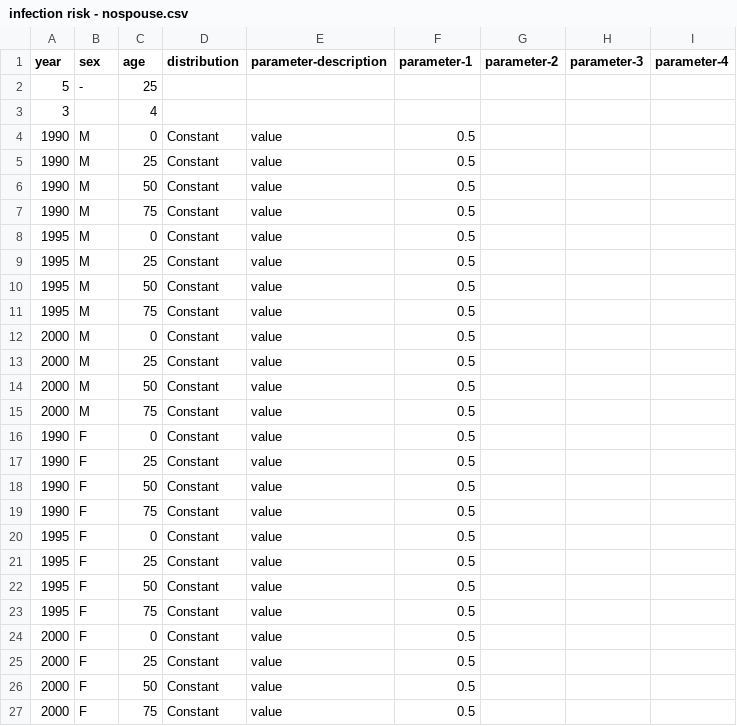
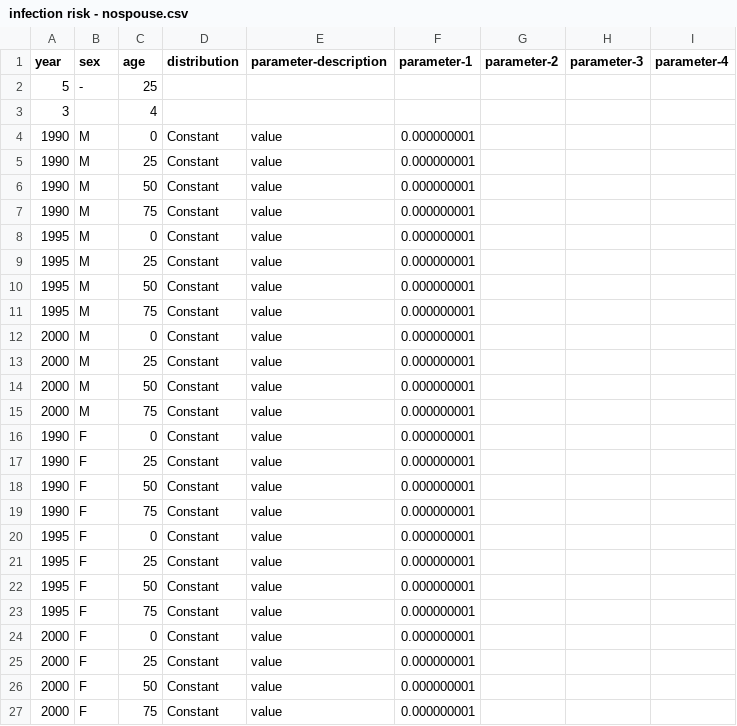
Before and after one commit to yjjong623/TBABM, a CSV file: params/HIV/infection risk - nospouse.csv, drawn as a sheet.

```diff
--- a/params/HIV/infection risk - nospouse.csv
+++ b/params/HIV/infection risk - nospouse.csv
@@ -3,25 +3,25 @@ year,sex,age,distribution,parameter-description,parameter-1,parameter-2,paramete
 3,,4,,,,,,
-1990,M,0,Constant,value,0.5,,,
-1990,M,25,Constant,value,0.5,,,
-1990,M,50,Constant,value,0.5,,,
-1990,M,75,Constant,value,0.5,,,
-1995,M,0,Constant,value,0.5,,,
-1995,M,25,Constant,value,0.5,,,
-1995,M,50,Constant,value,0.5,,,
-1995,M,75,Constant,value,0.5,,,
-2000,M,0,Constant,value,0.5,,,
-2000,M,25,Constant,value,0.5,,,
-2000,M,50,Constant,value,0.5,,,
-2000,M,75,Constant,value,0.5,,,
-1990,F,0,Constant,value,0.5,,,
-1990,F,25,Constant,value,0.5,,,
-1990,F,50,Constant,value,0.5,,,
-1990,F,75,Constant,value,0.5,,,
-1995,F,0,Constant,value,0.5,,,
-1995,F,25,Constant,value,0.5,,,
-1995,F,50,Constant,value,0.5,,,
-1995,F,75,Constant,value,0.5,,,
-2000,F,0,Constant,value,0.5,,,
-2000,F,25,Constant,value,0.5,,,
-2000,F,50,Constant,value,0.5,,,
-2000,F,75,Constant,value,0.5,,,
+1990,M,0,Constant,value,0.000000001,,,
+1990,M,25,Constant,value,0.000000001,,,
+1990,M,50,Constant,value,0.000000001,,,
+1990,M,75,Constant,value,0.000000001,,,
+1995,M,0,Constant,value,0.000000001,,,
+1995,M,25,Constant,value,0.000000001,,,
+1995,M,50,Constant,value,0.000000001,,,
+1995,M,75,Constant,value,0.000000001,,,
+2000,M,0,Constant,value,0.000000001,,,
+2000,M,25,Constant,value,0.000000001,,,
+2000,M,50,Constant,value,0.000000001,,,
+2000,M,75,Constant,value,0.000000001,,,
+1990,F,0,Constant,value,0.000000001,,,
+1990,F,25,Constant,value,0.000000001,,,
+1990,F,50,Constant,value,0.000000001,,,
+1990,F,75,Constant,value,0.000000001,,,
+1995,F,0,Constant,value,0.000000001,,,
+1995,F,25,Constant,value,0.000000001,,,
+1995,F,50,Constant,value,0.000000001,,,
+1995,F,75,Constant,value,0.000000001,,,
+2000,F,0,Constant,value,0.000000001,,,
+2000,F,25,Constant,value,0.000000001,,,
+2000,F,50,Constant,value,0.000000001,,,
+2000,F,75,Constant,value,0.000000001,,,
```
Also changed, not shown: params/HIV/infection risk - spouse.csv, params/sampleParams.csv, 17 other files.
